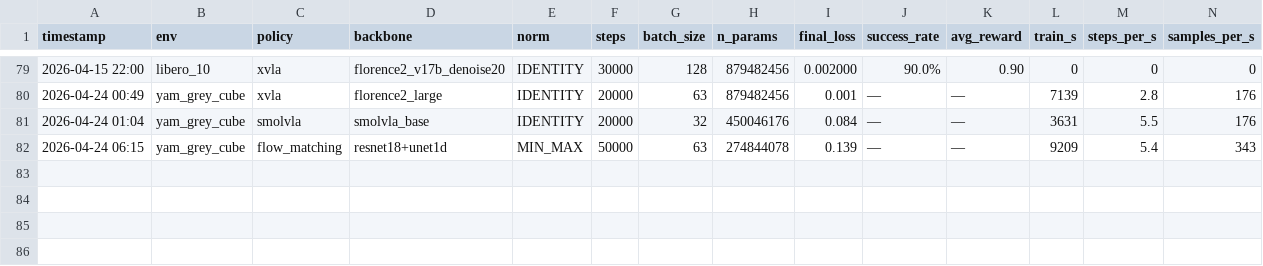
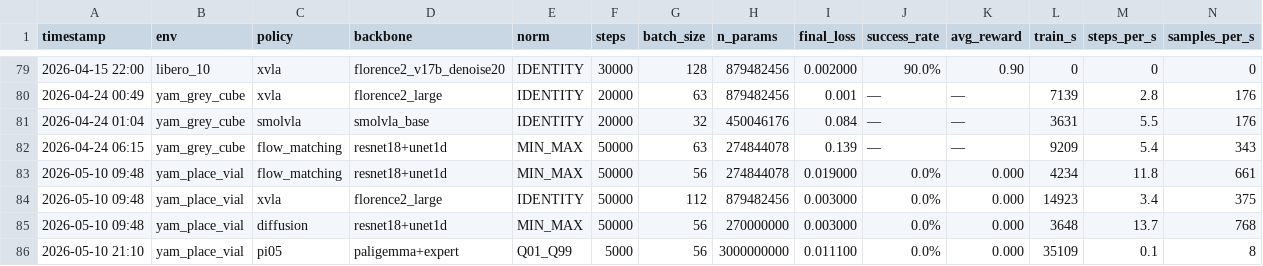
Before and after one commit to TToTMooN/lobe, a TSV file: experiments.tsv, drawn as a sheet; only a part is shown, gaps mark what is left out; rows hold the shown columns only; the diff names each change by its address in the sheet, - before the commit and + after, or states it on an @@ line.

```diff
--- a/experiments.tsv
+++ b/experiments.tsv
+row 83: 2026-05-10 09:48 | yam_place_vial | flow_matching | resnet18+unet1d | MIN_MAX | 50000 | 56 | 274844078 | 0.019000 | 0.0% | 0.000 | 4234 | 11.8 | 661
+row 84: 2026-05-10 09:48 | yam_place_vial | xvla | florence2_large | IDENTITY | 50000 | 112 | 879482456 | 0.003000 | 0.0% | 0.000 | 14923 | 3.4 | 375
+row 85: 2026-05-10 09:48 | yam_place_vial | diffusion | resnet18+unet1d | MIN_MAX | 50000 | 56 | 270000000 | 0.003000 | 0.0% | 0.000 | 3648 | 13.7 | 768
+row 86: 2026-05-10 21:10 | yam_place_vial | pi05 | paligemma+expert | Q01_Q99 | 5000 | 56 | 3000000000 | 0.011100 | 0.0% | 0.000 | 35109 | 0.1 | 8
```
Also changed, not shown: 5 other files.
